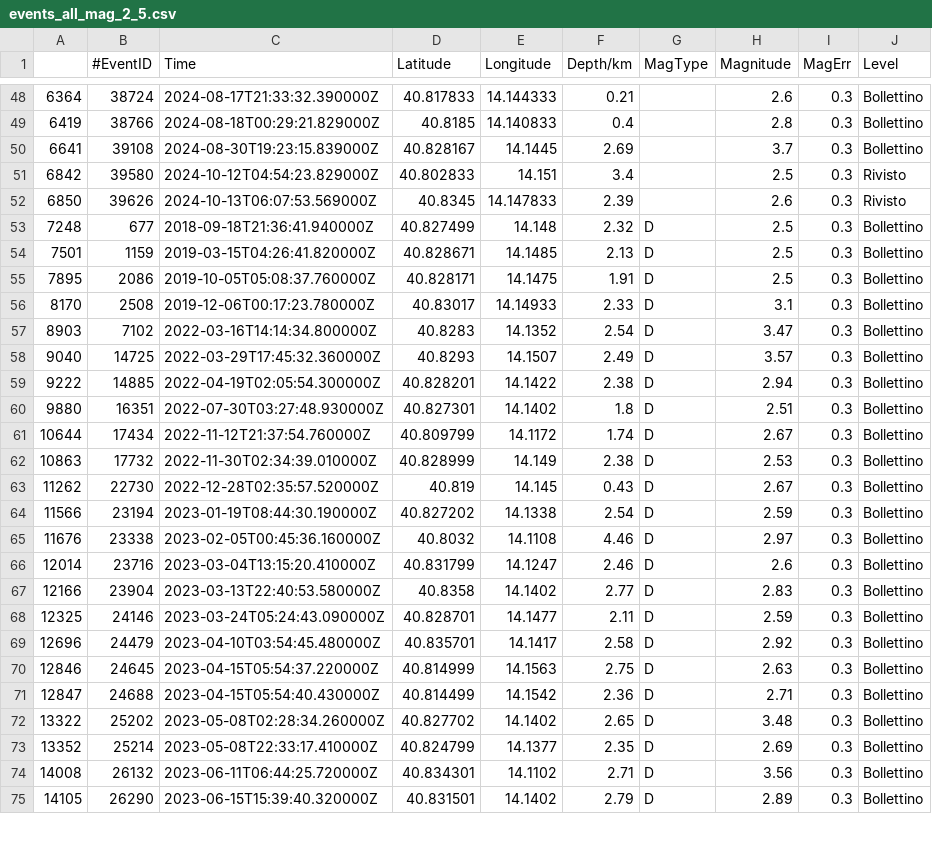
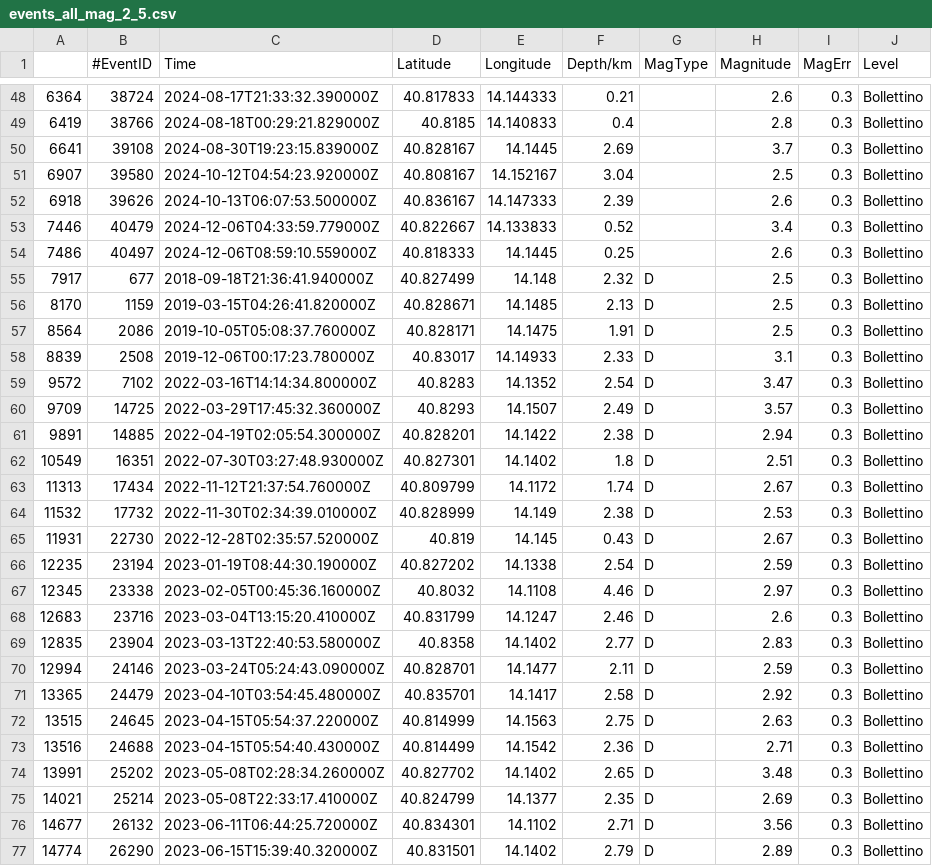
Before and after one commit to giacomorapagnani/CAMPI_FLEGREI_moment_tensor, a CSV file: CAT/GOSSIP_events_cvs/events_all_mag_2_5.csv, drawn as a sheet; only a part is shown, gaps mark what is left out; the diff covers the shown part only.

```diff
--- a/CAT/GOSSIP_events_cvs/events_all_mag_2_5.csv
+++ b/CAT/GOSSIP_events_cvs/events_all_mag_2_5.csv
@@ -50,26 +50,28 @@
 6641,39108,2024-08-30T19:23:15.839000Z,40.828167,14.1445,2.69,,3.7,0.3,Bollettino
-6842,39580,2024-10-12T04:54:23.829000Z,40.802833,14.151,3.4,,2.5,0.3,Rivisto
-6850,39626,2024-10-13T06:07:53.569000Z,40.8345,14.147833,2.39,,2.6,0.3,Rivisto
-7248,677,2018-09-18T21:36:41.940000Z,40.827499,14.148,2.32,D,2.5,0.3,Bollettino
-7501,1159,2019-03-15T04:26:41.820000Z,40.828671,14.1485,2.13,D,2.5,0.3,Bollettino
-7895,2086,2019-10-05T05:08:37.760000Z,40.828171,14.1475,1.91,D,2.5,0.3,Bollettino
-8170,2508,2019-12-06T00:17:23.780000Z,40.83017,14.14933,2.33,D,3.1,0.3,Bollettino
-8903,7102,2022-03-16T14:14:34.800000Z,40.8283,14.1352,2.54,D,3.47,0.3,Bollettino
-9040,14725,2022-03-29T17:45:32.360000Z,40.8293,14.1507,2.49,D,3.57,0.3,Bollettino
-9222,14885,2022-04-19T02:05:54.300000Z,40.828201,14.1422,2.38,D,2.94,0.3,Bollettino
-9880,16351,2022-07-30T03:27:48.930000Z,40.827301,14.1402,1.8,D,2.51,0.3,Bollettino
-10644,17434,2022-11-12T21:37:54.760000Z,40.809799,14.1172,1.74,D,2.67,0.3,Bollettino
-10863,17732,2022-11-30T02:34:39.010000Z,40.828999,14.149,2.38,D,2.53,0.3,Bollettino
-11262,22730,2022-12-28T02:35:57.520000Z,40.819,14.145,0.43,D,2.67,0.3,Bollettino
-11566,23194,2023-01-19T08:44:30.190000Z,40.827202,14.1338,2.54,D,2.59,0.3,Bollettino
-11676,23338,2023-02-05T00:45:36.160000Z,40.8032,14.1108,4.46,D,2.97,0.3,Bollettino
-12014,23716,2023-03-04T13:15:20.410000Z,40.831799,14.1247,2.46,D,2.6,0.3,Bollettino
-12166,23904,2023-03-13T22:40:53.580000Z,40.8358,14.1402,2.77,D,2.83,0.3,Bollettino
-12325,24146,2023-03-24T05:24:43.090000Z,40.828701,14.1477,2.11,D,2.59,0.3,Bollettino
-12696,24479,2023-04-10T03:54:45.480000Z,40.835701,14.1417,2.58,D,2.92,0.3,Bollettino
-12846,24645,2023-04-15T05:54:37.220000Z,40.814999,14.1563,2.75,D,2.63,0.3,Bollettino
-12847,24688,2023-04-15T05:54:40.430000Z,40.814499,14.1542,2.36,D,2.71,0.3,Bollettino
-13322,25202,2023-05-08T02:28:34.260000Z,40.827702,14.1402,2.65,D,3.48,0.3,Bollettino
-13352,25214,2023-05-08T22:33:17.410000Z,40.824799,14.1377,2.35,D,2.69,0.3,Bollettino
-14008,26132,2023-06-11T06:44:25.720000Z,40.834301,14.1102,2.71,D,3.56,0.3,Bollettino
-14105,26290,2023-06-15T15:39:40.320000Z,40.831501,14.1402,2.79,D,2.89,0.3,Bollettino
+6907,39580,2024-10-12T04:54:23.920000Z,40.808167,14.152167,3.04,,2.5,0.3,Bollettino
+6918,39626,2024-10-13T06:07:53.500000Z,40.836167,14.147333,2.39,,2.6,0.3,Bollettino
+7446,40479,2024-12-06T04:33:59.779000Z,40.822667,14.133833,0.52,,3.4,0.3,Bollettino
+7486,40497,2024-12-06T08:59:10.559000Z,40.818333,14.1445,0.25,,2.6,0.3,Bollettino
+7917,677,2018-09-18T21:36:41.940000Z,40.827499,14.148,2.32,D,2.5,0.3,Bollettino
+8170,1159,2019-03-15T04:26:41.820000Z,40.828671,14.1485,2.13,D,2.5,0.3,Bollettino
+8564,2086,2019-10-05T05:08:37.760000Z,40.828171,14.1475,1.91,D,2.5,0.3,Bollettino
+8839,2508,2019-12-06T00:17:23.780000Z,40.83017,14.14933,2.33,D,3.1,0.3,Bollettino
+9572,7102,2022-03-16T14:14:34.800000Z,40.8283,14.1352,2.54,D,3.47,0.3,Bollettino
+9709,14725,2022-03-29T17:45:32.360000Z,40.8293,14.1507,2.49,D,3.57,0.3,Bollettino
+9891,14885,2022-04-19T02:05:54.300000Z,40.828201,14.1422,2.38,D,2.94,0.3,Bollettino
+10549,16351,2022-07-30T03:27:48.930000Z,40.827301,14.1402,1.8,D,2.51,0.3,Bollettino
+11313,17434,2022-11-12T21:37:54.760000Z,40.809799,14.1172,1.74,D,2.67,0.3,Bollettino
+11532,17732,2022-11-30T02:34:39.010000Z,40.828999,14.149,2.38,D,2.53,0.3,Bollettino
+11931,22730,2022-12-28T02:35:57.520000Z,40.819,14.145,0.43,D,2.67,0.3,Bollettino
+12235,23194,2023-01-19T08:44:30.190000Z,40.827202,14.1338,2.54,D,2.59,0.3,Bollettino
+12345,23338,2023-02-05T00:45:36.160000Z,40.8032,14.1108,4.46,D,2.97,0.3,Bollettino
+12683,23716,2023-03-04T13:15:20.410000Z,40.831799,14.1247,2.46,D,2.6,0.3,Bollettino
+12835,23904,2023-03-13T22:40:53.580000Z,40.8358,14.1402,2.77,D,2.83,0.3,Bollettino
+12994,24146,2023-03-24T05:24:43.090000Z,40.828701,14.1477,2.11,D,2.59,0.3,Bollettino
+13365,24479,2023-04-10T03:54:45.480000Z,40.835701,14.1417,2.58,D,2.92,0.3,Bollettino
+13515,24645,2023-04-15T05:54:37.220000Z,40.814999,14.1563,2.75,D,2.63,0.3,Bollettino
+13516,24688,2023-04-15T05:54:40.430000Z,40.814499,14.1542,2.36,D,2.71,0.3,Bollettino
+13991,25202,2023-05-08T02:28:34.260000Z,40.827702,14.1402,2.65,D,3.48,0.3,Bollettino
+14021,25214,2023-05-08T22:33:17.410000Z,40.824799,14.1377,2.35,D,2.69,0.3,Bollettino
+14677,26132,2023-06-11T06:44:25.720000Z,40.834301,14.1102,2.71,D,3.56,0.3,Bollettino
+14774,26290,2023-06-15T15:39:40.320000Z,40.831501,14.1402,2.79,D,2.89,0.3,Bollettino
```
Also changed, not shown: 27 edited cells elsewhere in this file, 30 other files.
